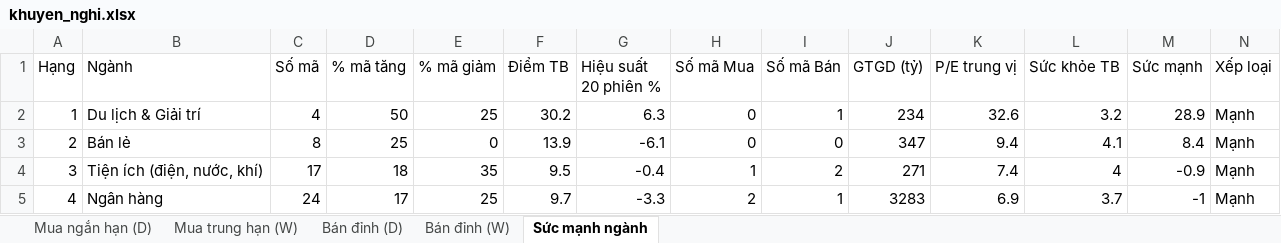
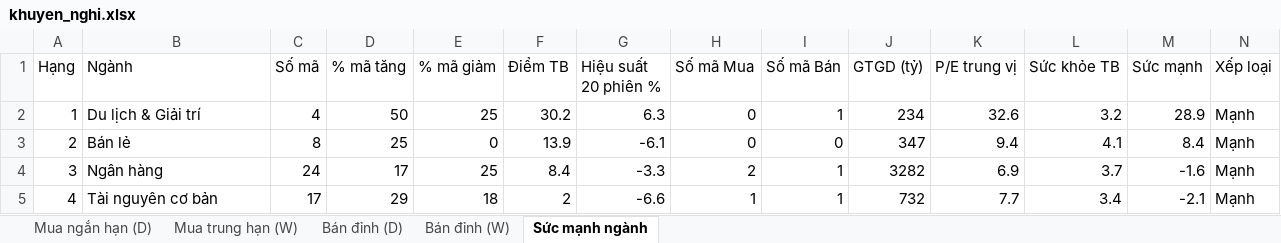
Before and after one commit to AIVIETNAM-AIO-Hoanganhpv/stockpredict, an Excel workbook: co_phieu/bao_cao/khuyen_nghi.xlsx, sheet Sức mạnh ngành, drawn as a sheet; only a part is shown; values as stored, in another font and other column widths than the file's, no borders; the diff covers the shown part only; the diff names each change by its address in the sheet, - before the commit and + after, or states it on an @@ line.

```diff
--- a/co_phieu/bao_cao/khuyen_nghi.xlsx (sheet Sức mạnh ngành)
+++ b/co_phieu/bao_cao/khuyen_nghi.xlsx (sheet Sức mạnh ngành)
-B4 (Ngành): Tiện ích (điện, nước, khí)
+B4 (Ngành): Ngân hàng
-C4 (Số mã): 17
+C4 (Số mã): 24
-D4 (% mã tăng): 18
+D4 (% mã tăng): 17
-E4 (% mã giảm): 35
+E4 (% mã giảm): 25
-F4 (Điểm TB): 9.5
+F4 (Điểm TB): 8.4
-G4 (Hiệu suất 20 phiên %): -0.4
+G4 (Hiệu suất 20 phiên %): -3.3
-H4 (Số mã Mua): 1
+H4 (Số mã Mua): 2
-I4 (Số mã Bán): 2
+I4 (Số mã Bán): 1
-J4 (GTGD (tỷ)): 271
+J4 (GTGD (tỷ)): 3282
-K4 (P/E trung vị): 7.4
+K4 (P/E trung vị): 6.9
-L4 (Sức khỏe TB): 4
+L4 (Sức khỏe TB): 3.7
-M4 (Sức mạnh): -0.9
+M4 (Sức mạnh): -1.6
-B5 (Ngành): Ngân hàng
+B5 (Ngành): Tài nguyên cơ bản
-C5 (Số mã): 24
+C5 (Số mã): 17
-D5 (% mã tăng): 17
+D5 (% mã tăng): 29
-E5 (% mã giảm): 25
+E5 (% mã giảm): 18
-F5 (Điểm TB): 9.7
+F5 (Điểm TB): 2
-G5 (Hiệu suất 20 phiên %): -3.3
+G5 (Hiệu suất 20 phiên %): -6.6
-H5 (Số mã Mua): 2
+H5 (Số mã Mua): 1
-J5 (GTGD (tỷ)): 3283
+J5 (GTGD (tỷ)): 732
-K5 (P/E trung vị): 6.9
+K5 (P/E trung vị): 7.7
-L5 (Sức khỏe TB): 3.7
+L5 (Sức khỏe TB): 3.4
-M5 (Sức mạnh): -1
+M5 (Sức mạnh): -2.1
```
Also changed, not shown: 74 edited cells elsewhere in this sheet, sheet Mua ngắn hạn (D), sheet Mua trung hạn (W), sheet Bán đỉnh (D), sheet Bán đỉnh (W), 2 other files.
